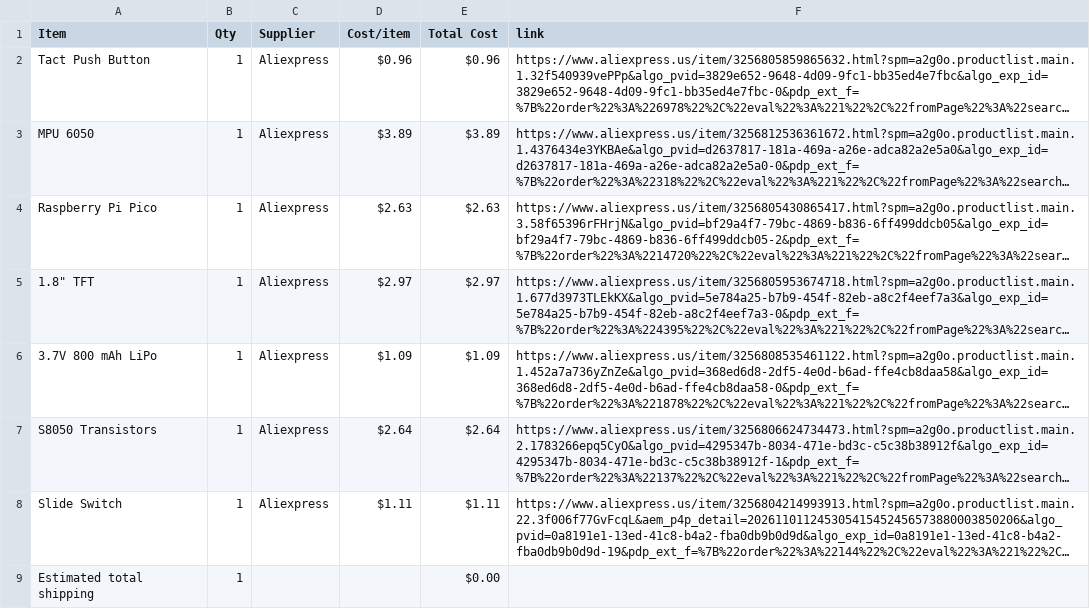
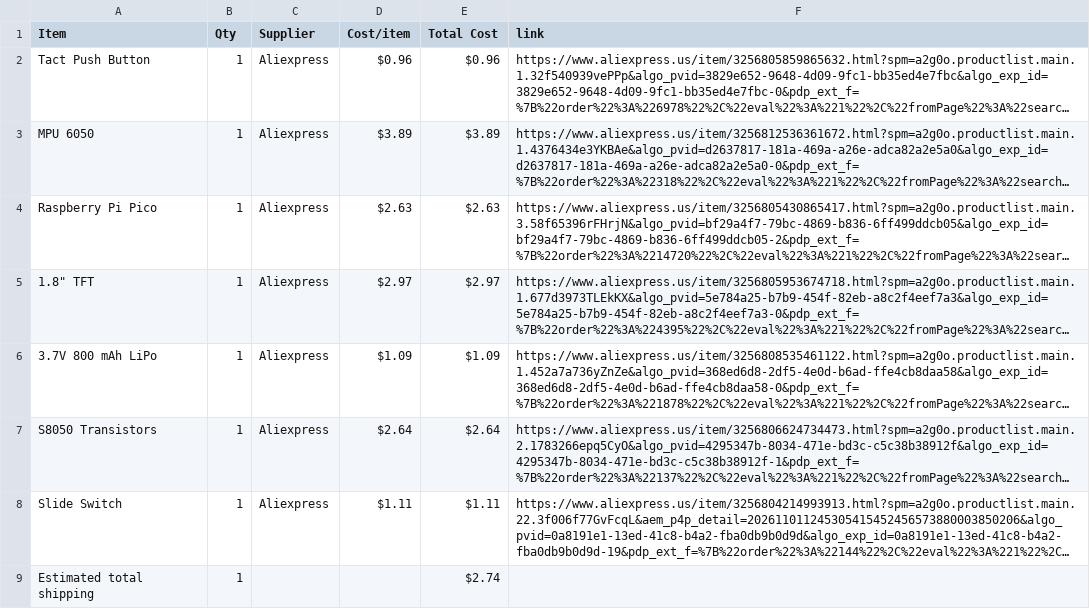
Before and after one commit to jc2216/TFTTetris, a CSV file: BOM.csv, drawn as a sheet; long unchanged cells end in …; the diff names each change by its address in the sheet, - before the commit and + after, or states it on an @@ line.

Commit message:
Sync Tetris from Half Life

```diff
--- a/BOM.csv
+++ b/BOM.csv
-E9 (Total Cost): $0.00
+E9 (Total Cost): $2.74
```
